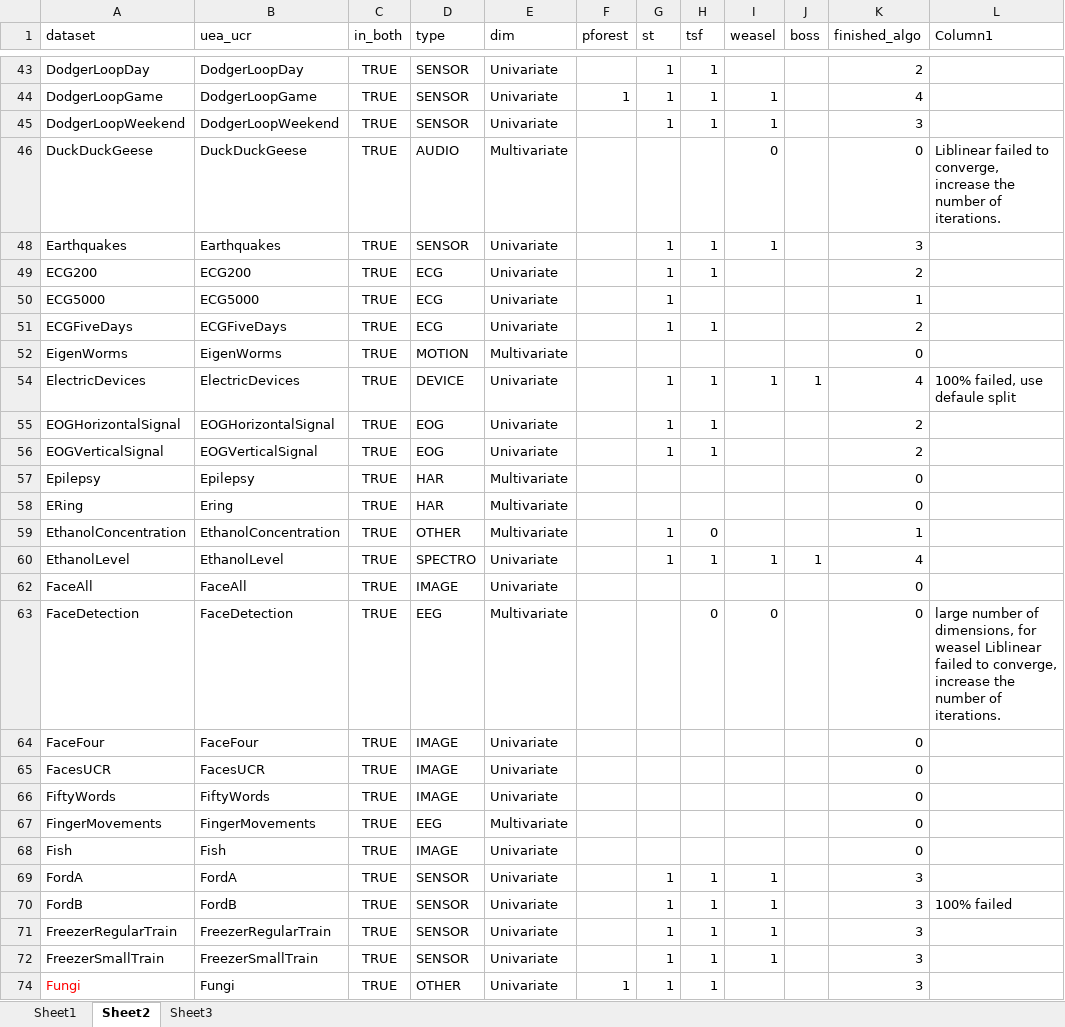
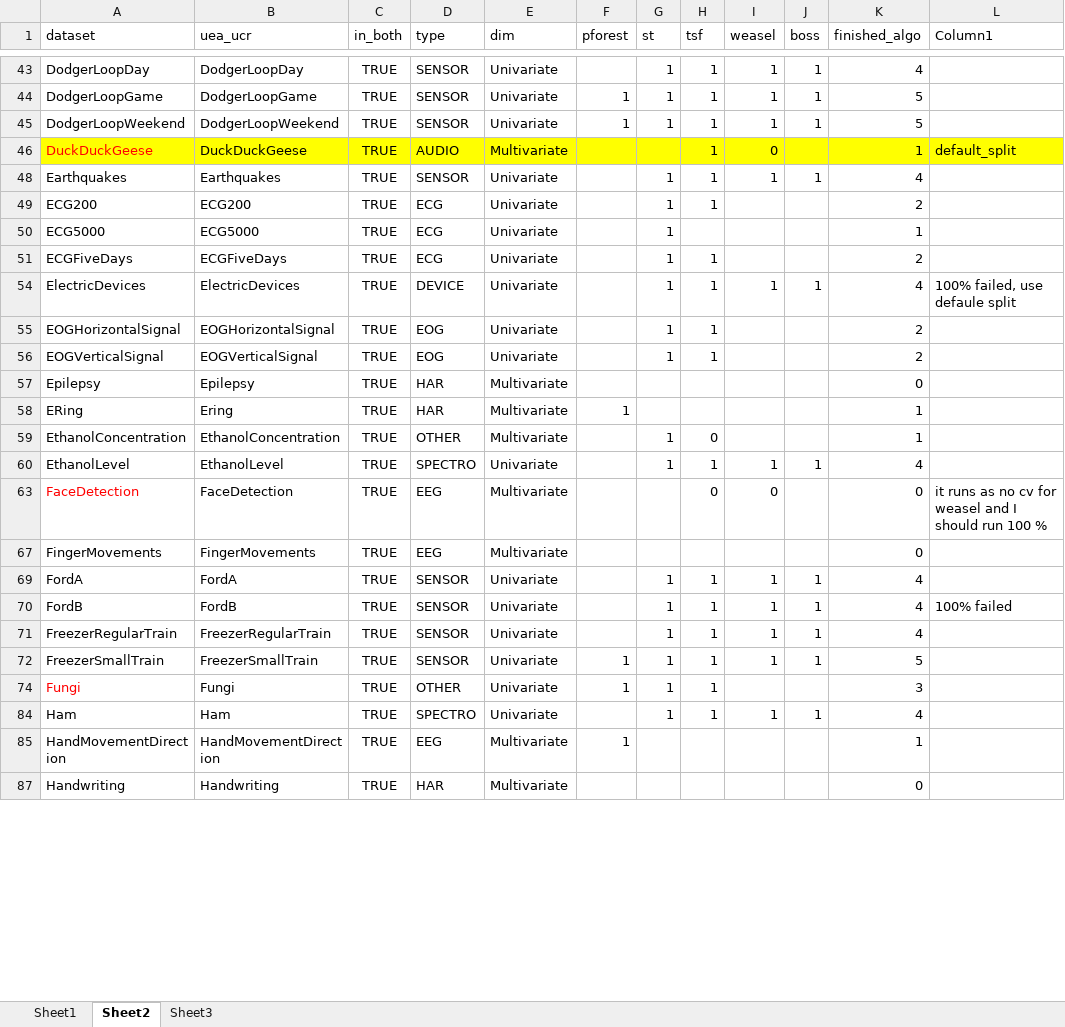
Before and after one commit to isma3ilsamir/Master-Thesis, an Excel workbook: Datasets_metadata.xlsx, sheet Sheet2, drawn as a sheet; only a part is shown, gaps mark what is left out; the shorter side is filled out with more unchanged rows; values as stored, in another font and other column widths than the file's, no borders; conditional formats and table styles not drawn; the diff covers the shown part only; the diff names each change by its address in the sheet, - before the commit and + after, or states it on an @@ line.

```diff
--- a/Datasets_metadata.xlsx (sheet Sheet2)
+++ b/Datasets_metadata.xlsx (sheet Sheet2)
-I43 (weasel): (empty)
+I43 (weasel): 1
-J43:J45 (boss): (empty)
+J43:J45 (boss): 1
-K43 (finished_algo): 2
+K43 (finished_algo): 4
-K44 (finished_algo): 4
+K44 (finished_algo): 5
-F45 (pforest): (empty)
+F45 (pforest): 1
-K45 (finished_algo): 3
+K45 (finished_algo): 5
-A46:L46 fill: none
+A46:L46 fill: #FFFF00
-A46 text colour: black
+A46 text colour: #FF0000
-H46 (tsf): (empty)
+H46 (tsf): 1
-K46 (finished_algo): 0
+K46 (finished_algo): 1
-L46 (Column1): Liblinear failed to converge, increase the number of iterations.
+L46 (Column1): default_split
-J48 (boss): (empty)
+J48 (boss): 1
-K48 (finished_algo): 3
+K48 (finished_algo): 4
@@ row 52 hidden: EigenWorms | EigenWorms | TRUE | MOTION | Multivariate |  |  |  |  |  | 0 @@
-F58 (pforest): (empty)
+F58 (pforest): 1
-K58 (finished_algo): 0
+K58 (finished_algo): 1
@@ row 62 hidden: FaceAll | FaceAll | TRUE | IMAGE | Univariate |  |  |  |  |  | 0 @@
-A63 text colour: black
+A63 text colour: #FF0000
-L63 (Column1): large number of dimensions, for weasel Liblinear failed to converge, increase the number of iterations.
+L63 (Column1): it runs as no cv for weasel and I should run 100 %
@@ row 64 hidden: FaceFour | FaceFour | TRUE | IMAGE | Univariate |  |  |  |  |  | 0 @@
@@ row 65 hidden: FacesUCR | FacesUCR | TRUE | IMAGE | Univariate |  |  |  |  |  | 0 @@
@@ row 66 hidden: FiftyWords | FiftyWords | TRUE | IMAGE | Univariate |  |  |  |  |  | 0 @@
@@ row 68 hidden: Fish | Fish | TRUE | IMAGE | Univariate |  |  |  |  |  | 0 @@
-J69:J72 (boss): (empty)
+J69:J72 (boss): 1
-K69:K71 (finished_algo): 3
+K69:K71 (finished_algo): 4
-F72 (pforest): (empty)
+F72 (pforest): 1
-K72 (finished_algo): 3
+K72 (finished_algo): 5
```
Also changed, not shown: 66 hidden or unhidden rows, 40 edited cells and cell formats elsewhere in this sheet, sheet Sheet3, 1 other file.
